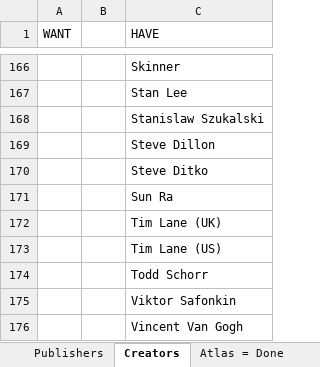
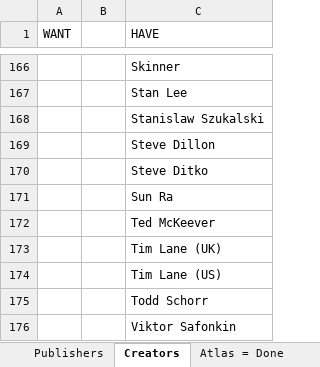
Before and after one commit to blzimg/blzimg.github.io, an Excel workbook: Creators.xlsx, sheet Creators, drawn as a sheet; only a part is shown, gaps mark what is left out; the shorter side is filled out with more unchanged rows; values as stored, in another font and other column widths than the file's, no borders; table styles not drawn; the diff names each change by its address in the sheet, - before the commit and + after, or states it on an @@ line.

```diff
--- a/Creators.xlsx (sheet Creators)
+++ b/Creators.xlsx (sheet Creators)
+row 172:  |  | Ted McKeever
```
Also changed, not shown: 14 other files.
